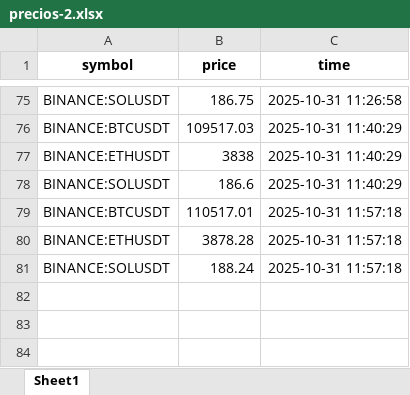
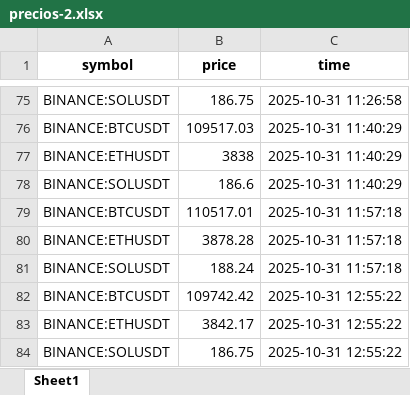
Before and after one commit to fer-vasco/Repo_programado, an Excel workbook: precios-2.xlsx, sheet Sheet1, drawn as a sheet; only a part is shown, gaps mark what is left out; values as stored, in another font and other column widths than the file's, no borders; the diff names each change by its address in the sheet, - before the commit and + after, or states it on an @@ line.

```diff
--- a/precios-2.xlsx (sheet Sheet1)
+++ b/precios-2.xlsx (sheet Sheet1)
+row 82: BINANCE:BTCUSDT | 109742.42 | 2025-10-31 12:55:22
+row 83: BINANCE:ETHUSDT | 3842.17 | 2025-10-31 12:55:22
+row 84: BINANCE:SOLUSDT | 186.75 | 2025-10-31 12:55:22
```
